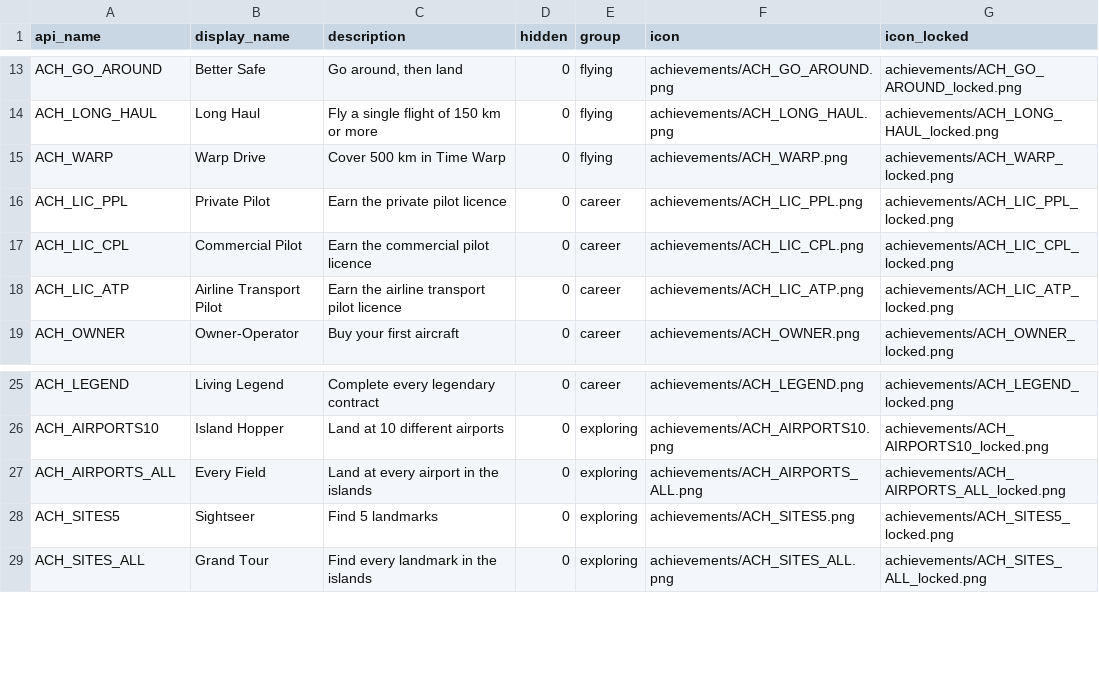
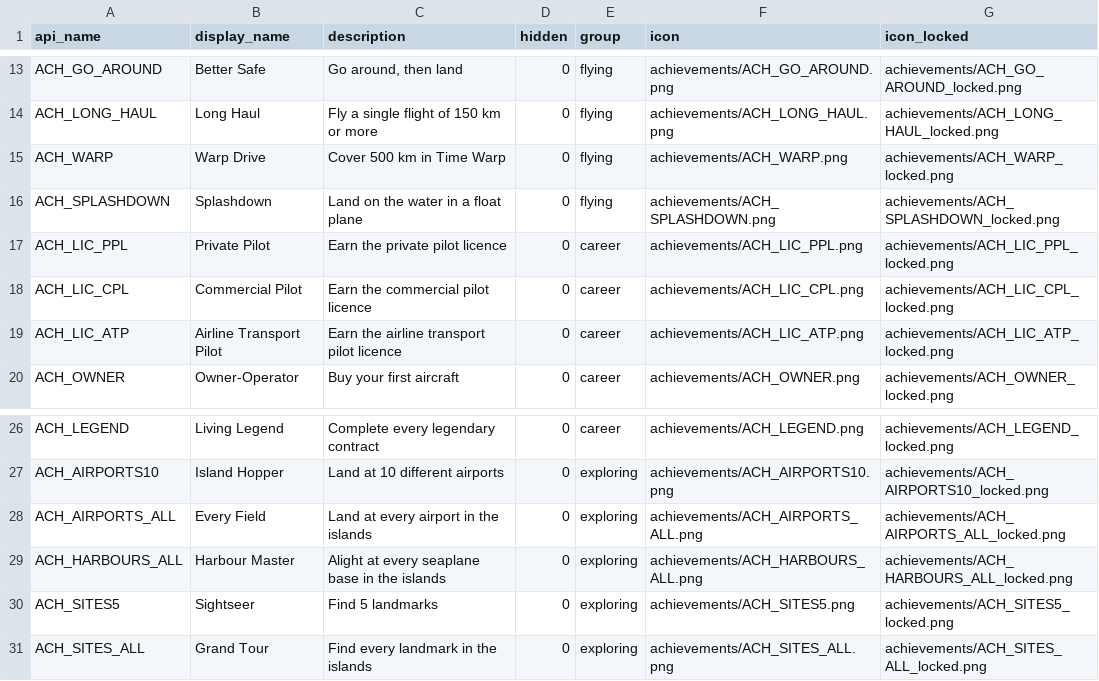
Before and after one commit to chad04220/Solace-Express, a CSV file: steam/achievements.csv, drawn as a sheet; only a part is shown, gaps mark what is left out; the diff names each change by its address in the sheet, - before the commit and + after, or states it on an @@ line.

```diff
--- a/steam/achievements.csv
+++ b/steam/achievements.csv
+row 16: ACH_SPLASHDOWN | Splashdown | Land on the water in a float plane | 0 | flying | achievements/ACH_SPLASHDOWN.png | achievements/ACH_SPLASHDOWN_locked.png
+row 29: ACH_HARBOURS_ALL | Harbour Master | Alight at every seaplane base in the islands | 0 | exploring | achievements/ACH_HARBOURS_ALL.png | achievements/ACH_HARBOURS_ALL_locked.png
```
Also changed, not shown: 22 other files.
